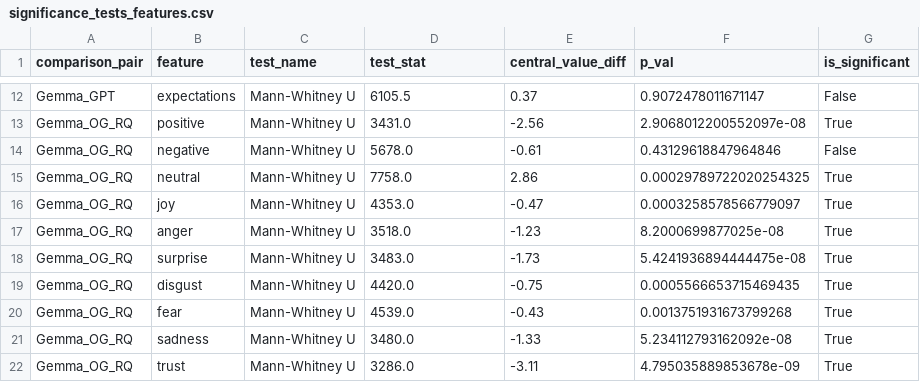
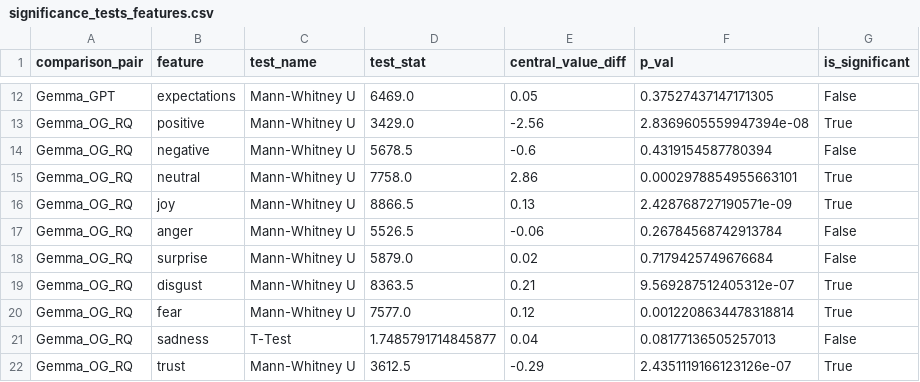
Before and after one commit to HrishitaC/InsideOut2, a CSV file: Stats/significance_tests_features.csv, drawn as a sheet; only a part is shown, gaps mark what is left out; removed rows and columns are numbered as before the commit, all else as after; the diff covers the shown part only; the diff names each change by its address in the sheet, - before the commit and + after, or states it on an @@ line.

```diff
--- a/Stats/significance_tests_features.csv
+++ b/Stats/significance_tests_features.csv
-D12 (test_stat): 6105.5
+D12 (test_stat): 6469.0
-E12 (central_value_diff): 0.37
+E12 (central_value_diff): 0.05
-F12 (p_val): 0.9072478011671147
+F12 (p_val): 0.37527437147171305
-D13 (test_stat): 3431.0
+D13 (test_stat): 3429.0
-F13 (p_val): 2.9068012200552097e-08
+F13 (p_val): 2.8369605559947394e-08
-D14 (test_stat): 5678.0
+D14 (test_stat): 5678.5
-E14 (central_value_diff): -0.61
+E14 (central_value_diff): -0.6
-F14 (p_val): 0.43129618847964846
+F14 (p_val): 0.4319154587780394
-F15 (p_val): 0.00029789722020254325
+F15 (p_val): 0.0002978854955663101
-D16 (test_stat): 4353.0
+D16 (test_stat): 8866.5
-E16 (central_value_diff): -0.47
+E16 (central_value_diff): 0.13
-F16 (p_val): 0.0003258578566779097
+F16 (p_val): 2.428768727190571e-09
-D17 (test_stat): 3518.0
+D17 (test_stat): 5526.5
-E17 (central_value_diff): -1.23
+E17 (central_value_diff): -0.06
-F17 (p_val): 8.2000699877025e-08
+F17 (p_val): 0.26784568742913784
-G17:G18 (is_significant): True
+G17:G18 (is_significant): False
-D18 (test_stat): 3483.0
+D18 (test_stat): 5879.0
-E18 (central_value_diff): -1.73
+E18 (central_value_diff): 0.02
-F18 (p_val): 5.4241936894444475e-08
+F18 (p_val): 0.7179425749676684
-D19 (test_stat): 4420.0
+D19 (test_stat): 8363.5
-E19 (central_value_diff): -0.75
+E19 (central_value_diff): 0.21
-F19 (p_val): 0.0005566653715469435
+F19 (p_val): 9.569287512405312e-07
-D20 (test_stat): 4539.0
+D20 (test_stat): 7577.0
-E20 (central_value_diff): -0.43
+E20 (central_value_diff): 0.12
-F20 (p_val): 0.0013751931673799268
+F20 (p_val): 0.0012208634478318814
-row 21: Gemma_OG_RQ | sadness | Mann-Whitney U | 3480.0 | -1.33 | 5.234112793162092e-08 | True
+row 21: Gemma_OG_RQ | sadness | T-Test | 1.7485791714845877 | 0.04 | 0.08177136505257013 | False
-D22 (test_stat): 3286.0
+D22 (test_stat): 3612.5
-E22 (central_value_diff): -3.11
+E22 (central_value_diff): -0.29
-F22 (p_val): 4.795035889853678e-09
+F22 (p_val): 2.4351119166123126e-07
```
Also changed, not shown: 129 edited cells elsewhere in this file, Results/gemma_avg_JSD.csv, Results/gpt_avg_JSD.csv, 15 other files.
